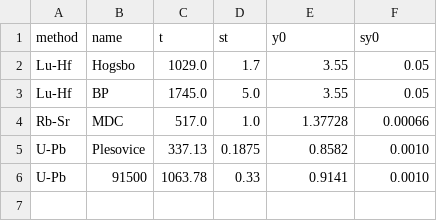
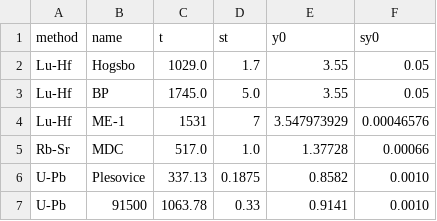
Before and after one commit to pvermees/Plasmatrace, a CSV file: settings/standards.csv, drawn as a sheet; the diff names each change by its address in the sheet, - before the commit and + after, or states it on an @@ line.

Commit message:
debugging fluorite data reduction

```diff
--- a/settings/standards.csv
+++ b/settings/standards.csv
+row 4: Lu-Hf | ME-1 | 1531 | 7 | 3.547973929 | 0.00046576
```
Also changed, not shown: 2 other files.
